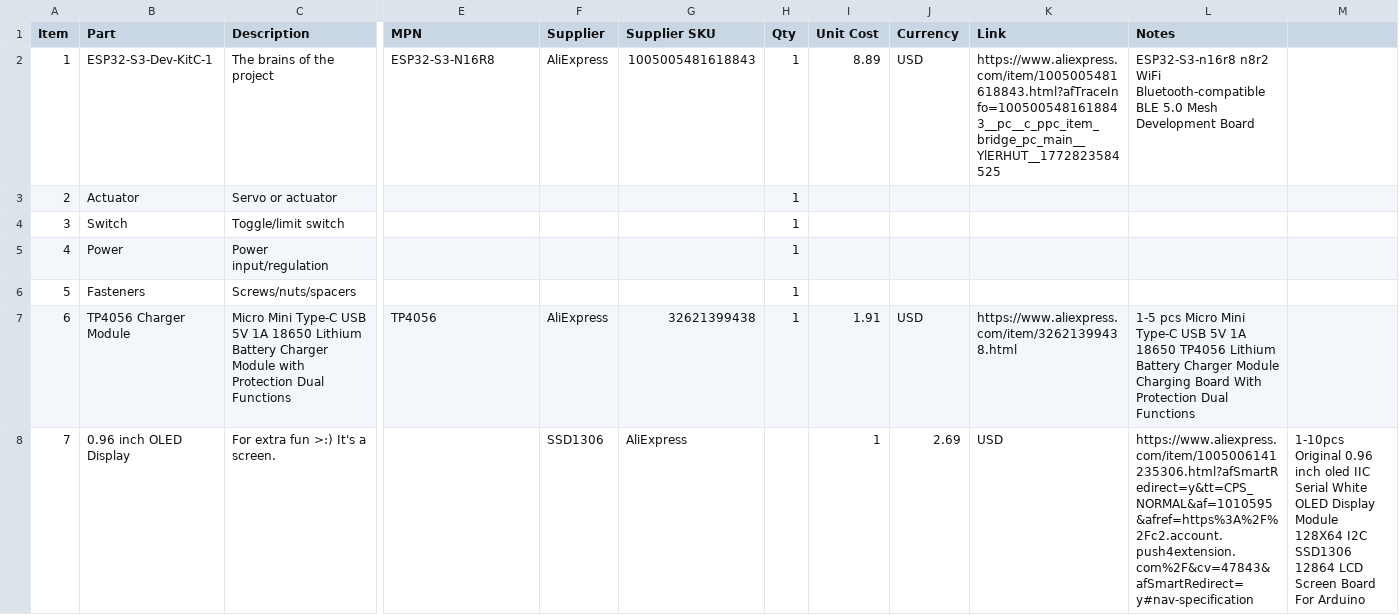
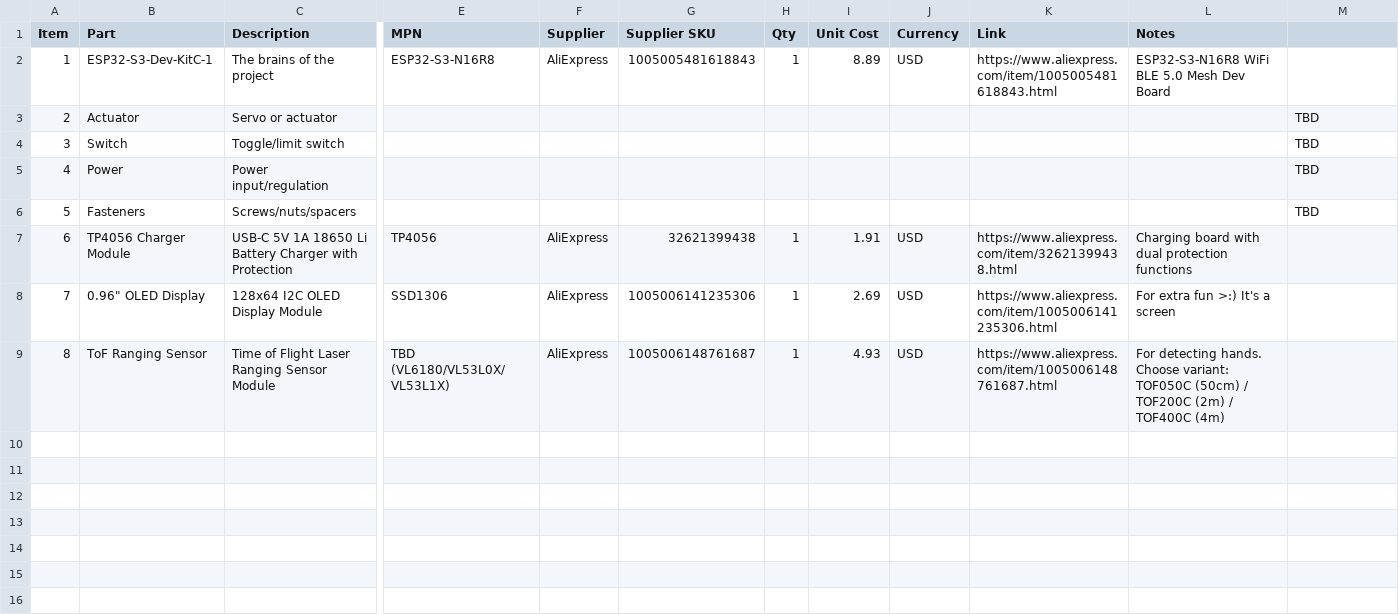
Before and after one commit to jaxfry/Ultimate-Useless-Box, a CSV file: master-bom.csv, drawn as a sheet; only a part is shown, gaps mark what is left out; removed rows and columns are numbered as before the commit, all else as after; rows hold the shown columns only; the diff names each change by its address in the sheet, - before the commit and + after, or states it on an @@ line.

Commit message:
add GPIO headers, wire sensor

```diff
--- a/master-bom.csv
+++ b/master-bom.csv
-K2 (Link): https://www.aliexpress.com/item/1005005481618843.html?afTraceInfo=1005005481618843__pc__c_ppc_item_bridge_pc_main__YlERHUT__1772823584525
+K2 (Link): https://www.aliexpress.com/item/1005005481618843.html
-L2 (Notes): ESP32-S3-n16r8 n8r2 WiFi Bluetooth-compatible BLE 5.0 Mesh Development Board
+L2 (Notes): ESP32-S3-N16R8 WiFi BLE 5.0 Mesh Dev Board
-H3:H6 (Qty): 1
+H3:H6 (Qty): (empty)
-M3:M6: (empty)
+M3:M6: TBD
-C7 (Description): Micro Mini Type-C USB 5V 1A 18650 Lithium Battery Charger Module with Protection Dual Functions
+C7 (Description): USB-C 5V 1A 18650 Li Battery Charger with Protection
-L7 (Notes): 1-5 pcs Micro Mini Type-C USB 5V 1A 18650 TP4056 Lithium Battery Charger Module Charging Board With Protection Dual Functions
+L7 (Notes): Charging board with dual protection functions
-row 8: 7 | 0.96 inch OLED Display | For extra fun >:) It's a screen. |  | SSD1306 | AliExpress |  | 1 | 2.69 | USD | https://www.aliexpress.com/item/1005006141235306.html?afSmartRedirect=y&tt=CPS_NORMAL&af=1010595&afref=https%3A%2F%2Fc2.account.push4extension.com%2F&cv=47843&afSmartRedirect=y#nav-specification | 1-10pcs Original 0.96 inch oled IIC Serial White OLED Display Module 128X64 I2C SSD1306 12864 LCD Screen Board For Arduino
+row 8: 7 | 0.96" OLED Display | 128x64 I2C OLED Display Module | SSD1306 | AliExpress | 1005006141235306 | 1 | 2.69 | USD | https://www.aliexpress.com/item/1005006141235306.html | For extra fun >:) It's a screen
+row 9: 8 | ToF Ranging Sensor | Time of Flight Laser Ranging Sensor Module | TBD (VL6180/VL53L0X/VL53L1X) | AliExpress | 1005006148761687 | 1 | 4.93 | USD | https://www.aliexpress.com/item/1005006148761687.html | For detecting hands. Choose variant: TOF050C (50cm) / TOF200C (2m) / TOF400C (4m)
```
Also changed, not shown: 3 other files.
